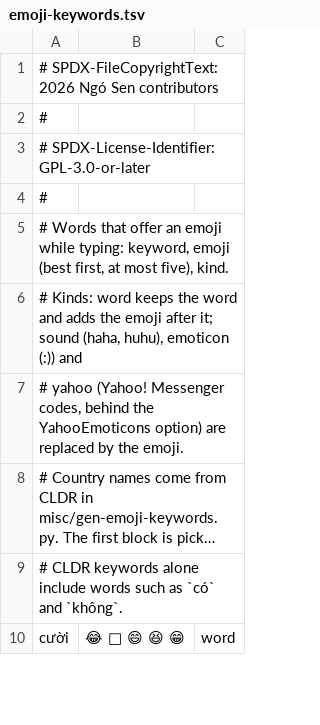
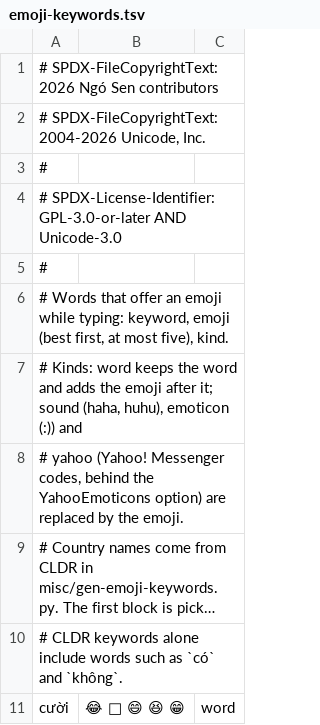
Before and after one commit to ngosen/ngosen, a TSV file: data/emoji-keywords.tsv, drawn as a sheet; only a part is shown; long unchanged cells end in ….

Commit message:
fix(debian): record the CLDR emoji data and the place names
The emoji names, keywords and groups in data/emoji-keywords.tsv,
settings-gui/core/emoji_table.py and src/core/ngosen-emoji-keywords.inc
come from Unicode CLDR and emoji-test.txt, but debian/copyright listed
them under * as GPL-3.0-or-later, and emoji-keywords.tsv said the same
in its header. Record them as GPL-3.0-or-later and Unicode-3.0 with
Unicode, Inc. as a holder, and add a .license next to emoji_table.py as
the .inc already has.

misc/word-endings/places.tsv comes from ThangLeQuoc's MIT-licensed
province database and has a .license saying so, but debian/copyright had
no paragraph for it.

Tested: python-debian parses the file strictly and find_files_paragraph
gives the new licenses for each of these files.

```diff
--- a/data/emoji-keywords.tsv
+++ b/data/emoji-keywords.tsv
@@ -1,4 +1,5 @@
 # SPDX-FileCopyrightText: 2026 Ngó Sen contributors
+# SPDX-FileCopyrightText: 2004-2026 Unicode, Inc.
 #
-# SPDX-License-Identifier: GPL-3.0-or-later
+# SPDX-License-Identifier: GPL-3.0-or-later AND Unicode-3.0
 #
```
Also changed, not shown: 2 other files.
